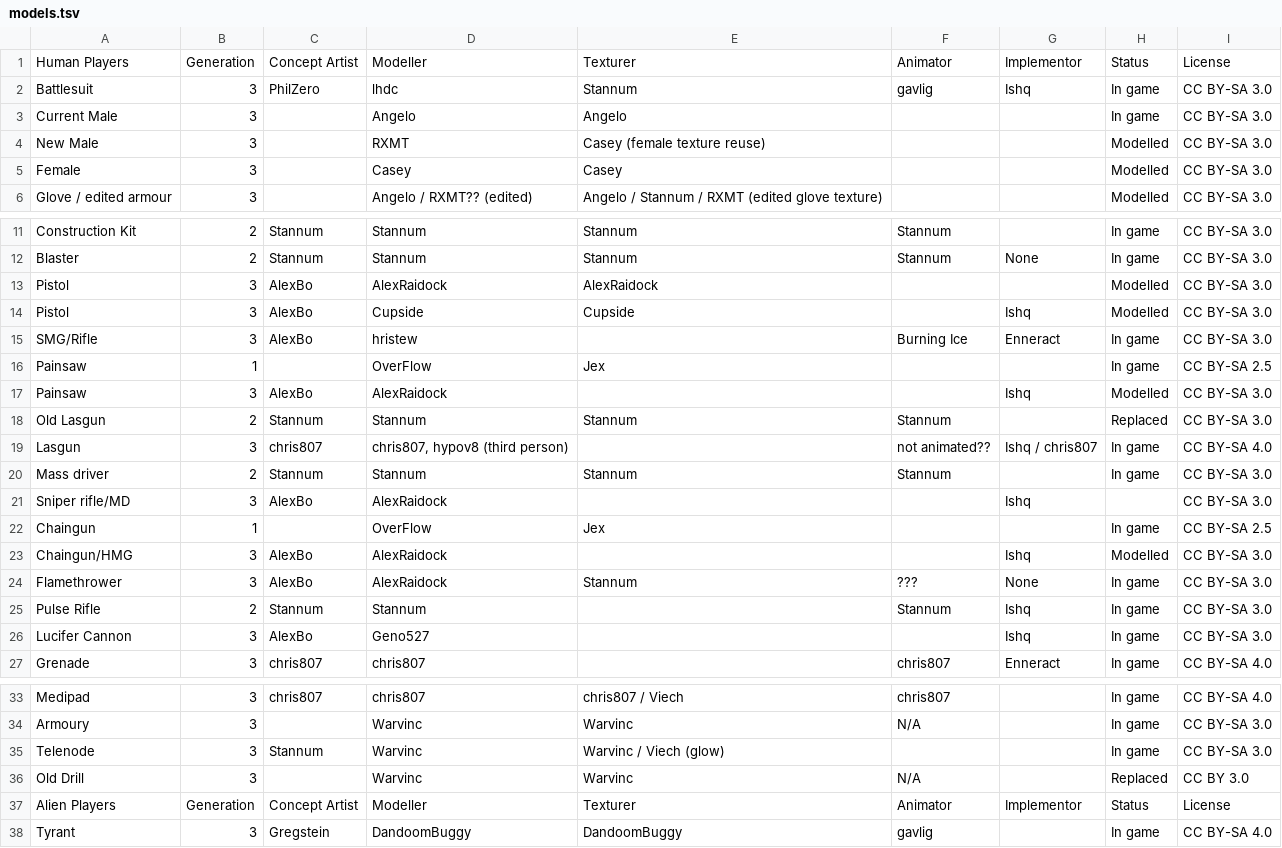
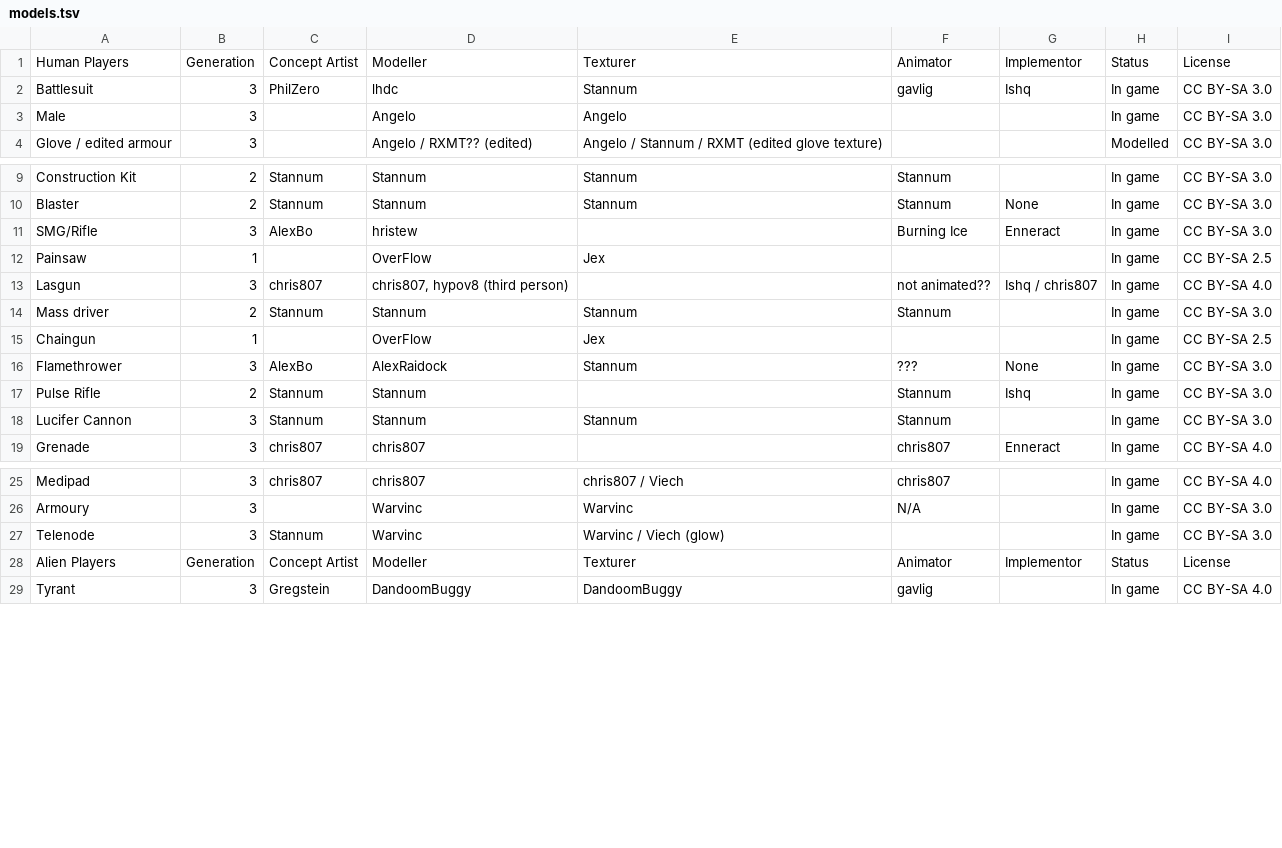
Before and after one commit to Unvanquished/unvanquished-documentation-data, a TSV file: media-credit-table/models.tsv, drawn as a sheet; only a part is shown, gaps mark what is left out.

Commit message:
media-credit-table/tsv: update and split models into removed and upcoming

```diff
--- a/media-credit-table/models.tsv
+++ b/media-credit-table/models.tsv
@@ -2,5 +2,3 @@ Human Players	Generation	Concept Artist	Modeller	Texturer	Animator	Implementor	S
 Battlesuit	3	PhilZero	lhdc	Stannum	gavlig	Ishq	In game	CC BY-SA 3.0
-Current Male	3		Angelo	Angelo			In game	CC BY-SA 3.0
-New Male	3		RXMT	Casey (female texture reuse)			Modelled	CC BY-SA 3.0
-Female	3		Casey	Casey			Modelled	CC BY-SA 3.0
+Male	3		Angelo	Angelo			In game	CC BY-SA 3.0
 Glove / edited armour	3		Angelo / RXMT?? (edited)	Angelo / Stannum / RXMT (edited glove texture)			Modelled	CC BY-SA 3.0
@@ -12,16 +10,10 @@ Construction Kit	2	Stannum	Stannum	Stannum	Stannum		In game	CC BY-SA 3.0
 Blaster	2	Stannum	Stannum	Stannum	Stannum	None	In game	CC BY-SA 3.0
-Pistol	3	AlexBo	AlexRaidock	AlexRaidock			Modelled	CC BY-SA 3.0
-Pistol	3	AlexBo	Cupside	Cupside		Ishq	Modelled	CC BY-SA 3.0
 SMG/Rifle	3	AlexBo	hristew		Burning Ice	Enneract	In game	CC BY-SA 3.0
 Painsaw	1		OverFlow	Jex			In game	CC BY-SA 2.5
-Painsaw	3	AlexBo	AlexRaidock			Ishq	Modelled	CC BY-SA 3.0
-Old Lasgun	2	Stannum	Stannum	Stannum	Stannum		Replaced	CC BY-SA 3.0
 Lasgun	3	chris807	chris807, hypov8 (third person)		not animated??	Ishq / chris807	In game	CC BY-SA 4.0
 Mass driver	2	Stannum	Stannum	Stannum	Stannum		In game	CC BY-SA 3.0
-Sniper rifle/MD	3	AlexBo	AlexRaidock			Ishq		CC BY-SA 3.0
 Chaingun	1		OverFlow	Jex			In game	CC BY-SA 2.5
-Chaingun/HMG	3	AlexBo	AlexRaidock			Ishq	Modelled	CC BY-SA 3.0
 Flamethrower	3	AlexBo	AlexRaidock	Stannum	???	None	In game	CC BY-SA 3.0
 Pulse Rifle	2	Stannum	Stannum		Stannum	Ishq	In game	CC BY-SA 3.0
-Lucifer Cannon	3	AlexBo	Geno527			Ishq	In game	CC BY-SA 3.0
+Lucifer Cannon	3	Stannum	Stannum	Stannum	Stannum		In game	CC BY-SA 3.0
 Grenade	3	chris807	chris807		chris807	Enneract	In game	CC BY-SA 4.0
@@ -35,3 +27,2 @@ Armoury	3		Warvinc	Warvinc	N/A		In game	CC BY-SA 3.0
 Telenode	3	Stannum	Warvinc	Warvinc / Viech (glow)			In game	CC BY-SA 3.0
-Old Drill	3		Warvinc	Warvinc	N/A		Replaced	CC BY 3.0
 Alien Players	Generation	Concept Artist	Modeller	Texturer	Animator	Implementor	Status	License
```
Also changed, not shown: 2 other files.
